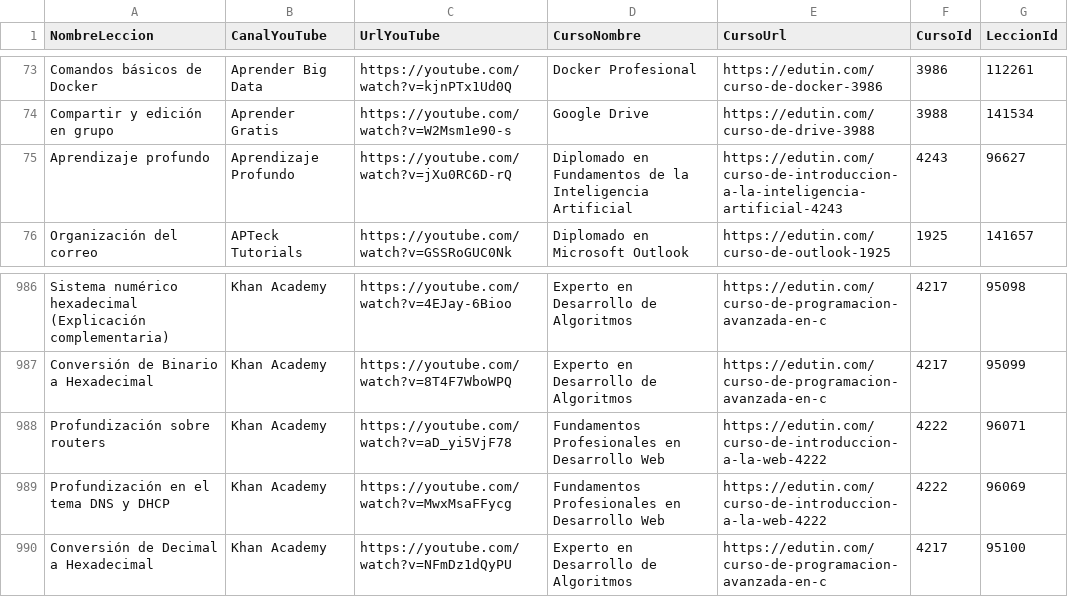
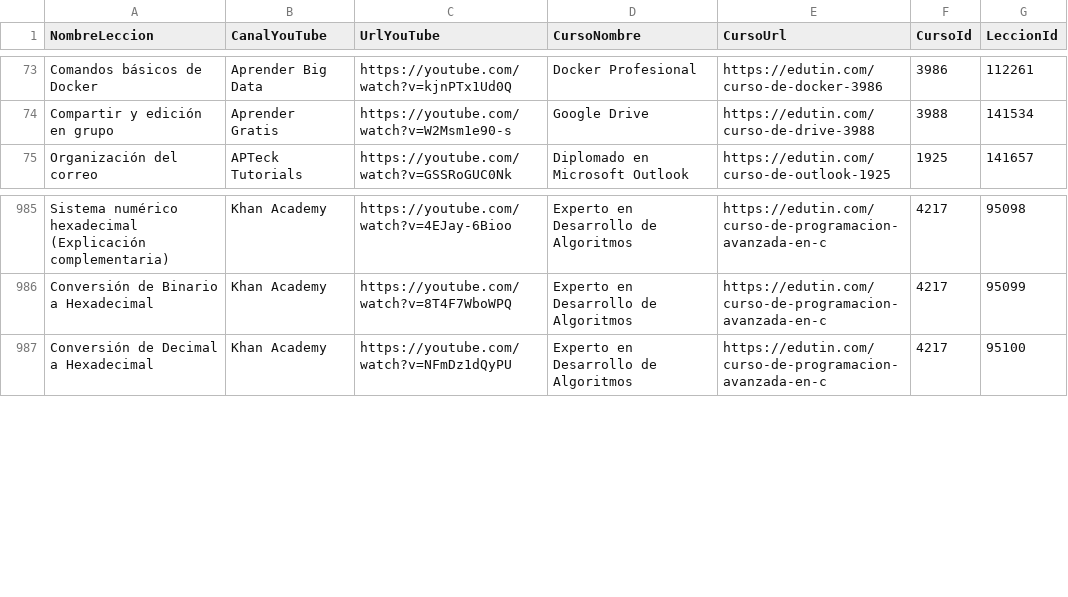
Before and after one commit to danirod/edutin-es-una-estafa, a CSV file: Canales-y-videos-afectados.csv, drawn as a sheet; only a part is shown, gaps mark what is left out; the diff names each change by its address in the sheet, - before the commit and + after, or states it on an @@ line.

```diff
--- a/Canales-y-videos-afectados.csv
+++ b/Canales-y-videos-afectados.csv
-row 75: Aprendizaje profundo | Aprendizaje Profundo | https://youtube.com/watch?v=jXu0RC6D-rQ | Diplomado en Fundamentos de la Inteligencia Artificial | https://edutin.com/curso-de-introduccion-a-la-inteligencia-artificial-4243 | 4243 | 96627
-row 988: Profundización sobre routers | Khan Academy | https://youtube.com/watch?v=aD_yi5VjF78 | Fundamentos Profesionales en Desarrollo Web | https://edutin.com/curso-de-introduccion-a-la-web-4222 | 4222 | 96071
-row 989: Profundización en el tema DNS y DHCP | Khan Academy | https://youtube.com/watch?v=MwxMsaFFycg | Fundamentos Profesionales en Desarrollo Web | https://edutin.com/curso-de-introduccion-a-la-web-4222 | 4222 | 96069
```
Also changed, not shown: 1 other file.
